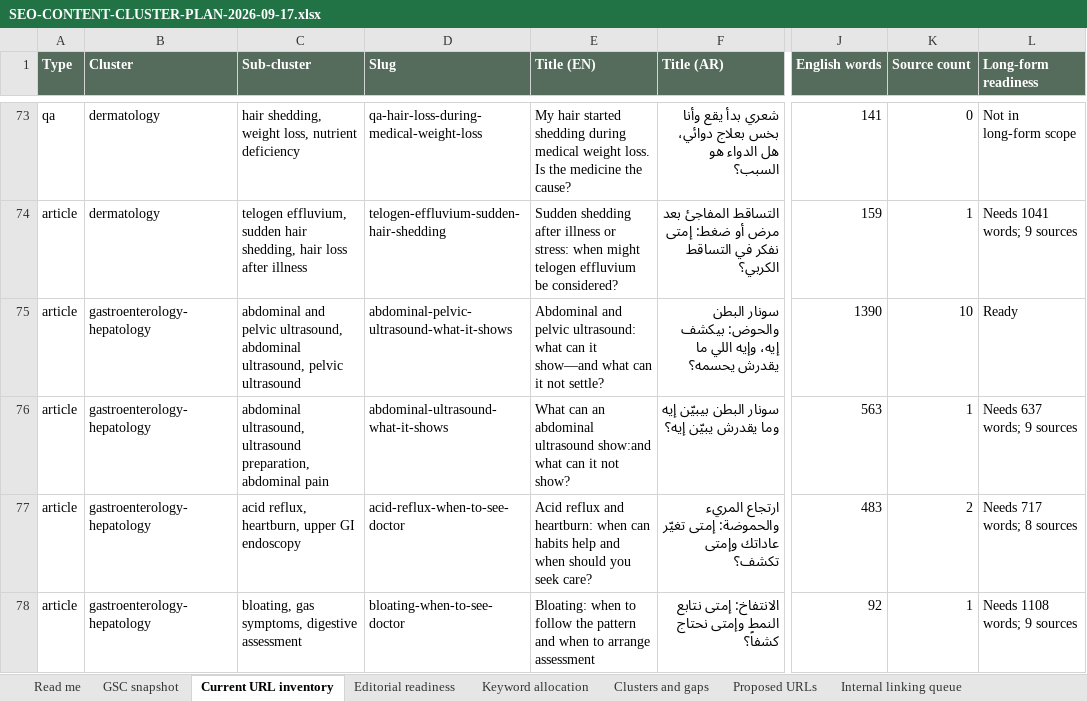
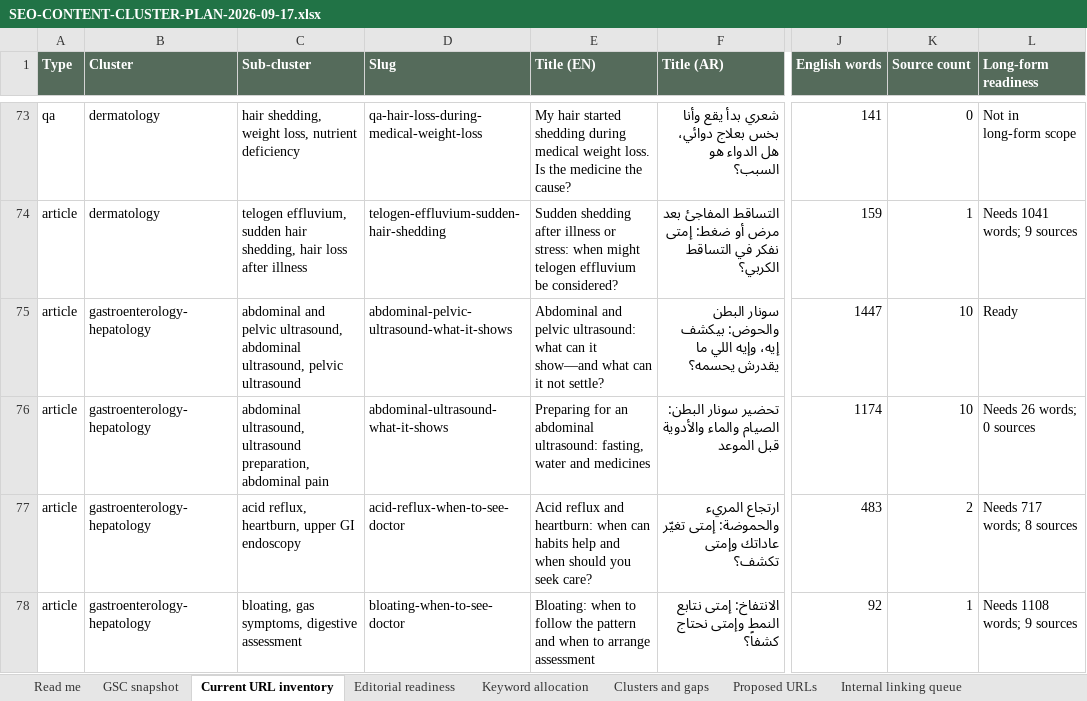
Before and after one commit to larosewellnesshub0-a11y/larose-site, an Excel workbook: _project/SEO-CONTENT-CLUSTER-PLAN-2026-09-17.xlsx, sheet Current URL inventory, drawn as a sheet; only a part is shown, gaps mark what is left out; values as stored, in another font and other column widths than the file's, no borders; the diff names each change by its address in the sheet, - before the commit and + after, or states it on an @@ line.

```diff
--- a/_project/SEO-CONTENT-CLUSTER-PLAN-2026-09-17.xlsx (sheet Current URL inventory)
+++ b/_project/SEO-CONTENT-CLUSTER-PLAN-2026-09-17.xlsx (sheet Current URL inventory)
-J75 (English words): 1390
+J75 (English words): 1447
-E76 (Title (EN)): What can an abdominal ultrasound show:and what can it not show?
+E76 (Title (EN)): Preparing for an abdominal ultrasound: fasting, water and medicines
-F76 (Title (AR)): سونار البطن بيبيّن إيه وما يقدرش يبيّن إيه؟
+F76 (Title (AR)): تحضير سونار البطن: الصيام والماء والأدوية قبل الموعد
-J76 (English words): 563
+J76 (English words): 1174
-K76 (Source count): 1
+K76 (Source count): 10
-L76 (Long-form readiness): Needs 637 words; 9 sources
+L76 (Long-form readiness): Needs 26 words; 0 sources
```
Also changed, not shown: sheet Editorial readiness, sheet Internal linking queue, 10 other files.
